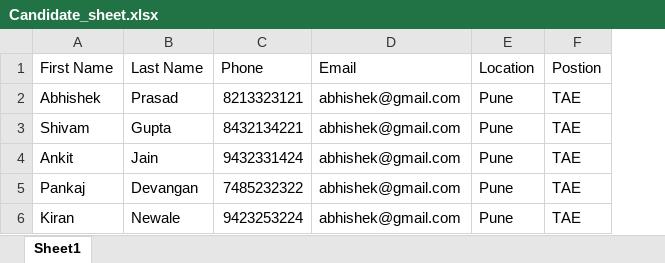
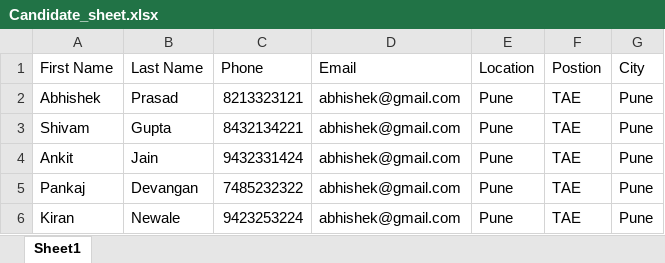
Before and after one commit to abhishek-globant/cats-automation, an Excel workbook: Candidate_sheet.xlsx, sheet Sheet1, drawn as a sheet; values as stored, in another font and other column widths than the file's, no borders; charts and pictures not drawn; the diff names each change by its address in the sheet, - before the commit and + after, or states it on an @@ line.

```diff
--- a/Candidate_sheet.xlsx (sheet Sheet1)
+++ b/Candidate_sheet.xlsx (sheet Sheet1)
+column G (City), rows 2-6: all Pune
```
Also changed, not shown: 4 other files.
